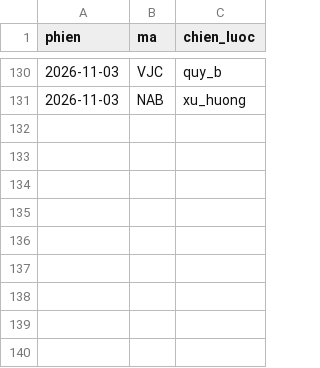
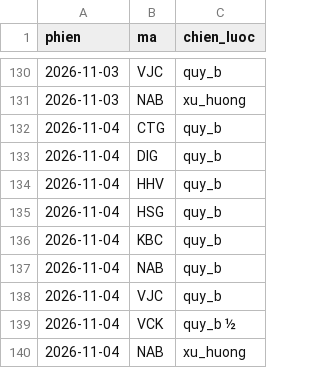
Before and after one commit to mihhle2006-beep/canh-bao-mua, a CSV file: lich_su_ma_mua_bo_loc.csv, drawn as a sheet; only a part is shown, gaps mark what is left out.

```diff
--- a/lich_su_ma_mua_bo_loc.csv
+++ b/lich_su_ma_mua_bo_loc.csv
@@ -131 +131,10 @@ phien,ma,chien_luoc
 2026-11-03,NAB,xu_huong
+2026-11-04,CTG,quy_b
+2026-11-04,DIG,quy_b
+2026-11-04,HHV,quy_b
+2026-11-04,HSG,quy_b
+2026-11-04,KBC,quy_b
+2026-11-04,NAB,quy_b
+2026-11-04,VJC,quy_b
+2026-11-04,VCK,quy_b ½
+2026-11-04,NAB,xu_huong
```
Also changed, not shown: 1 other file.
